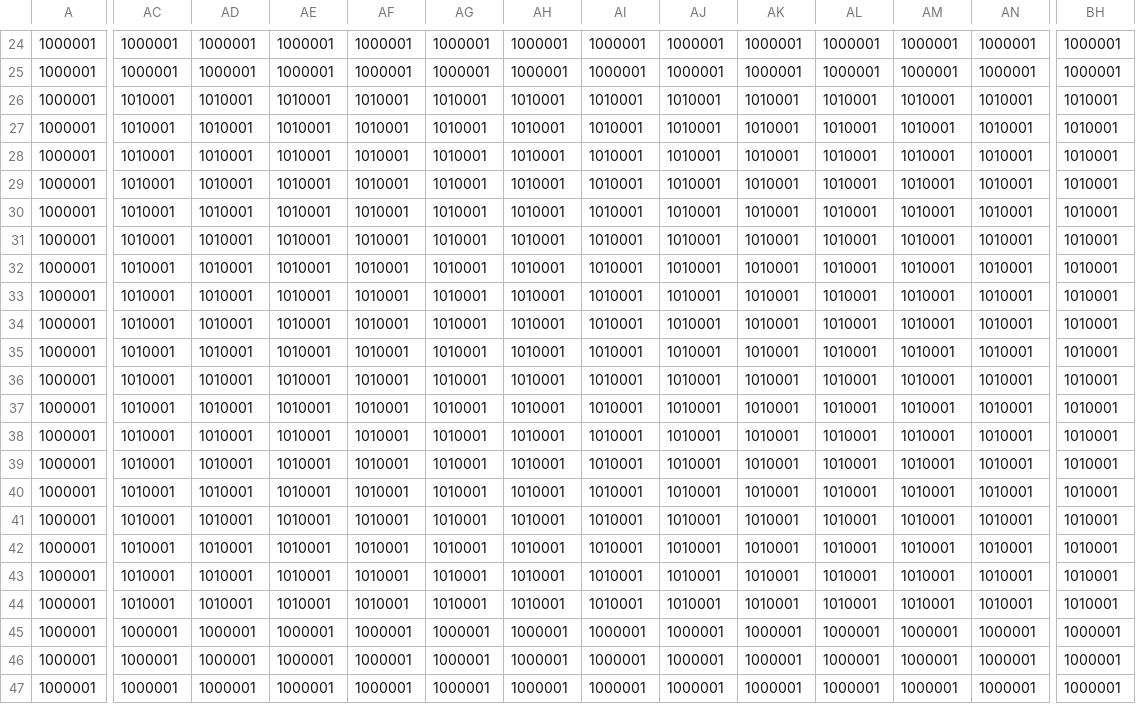
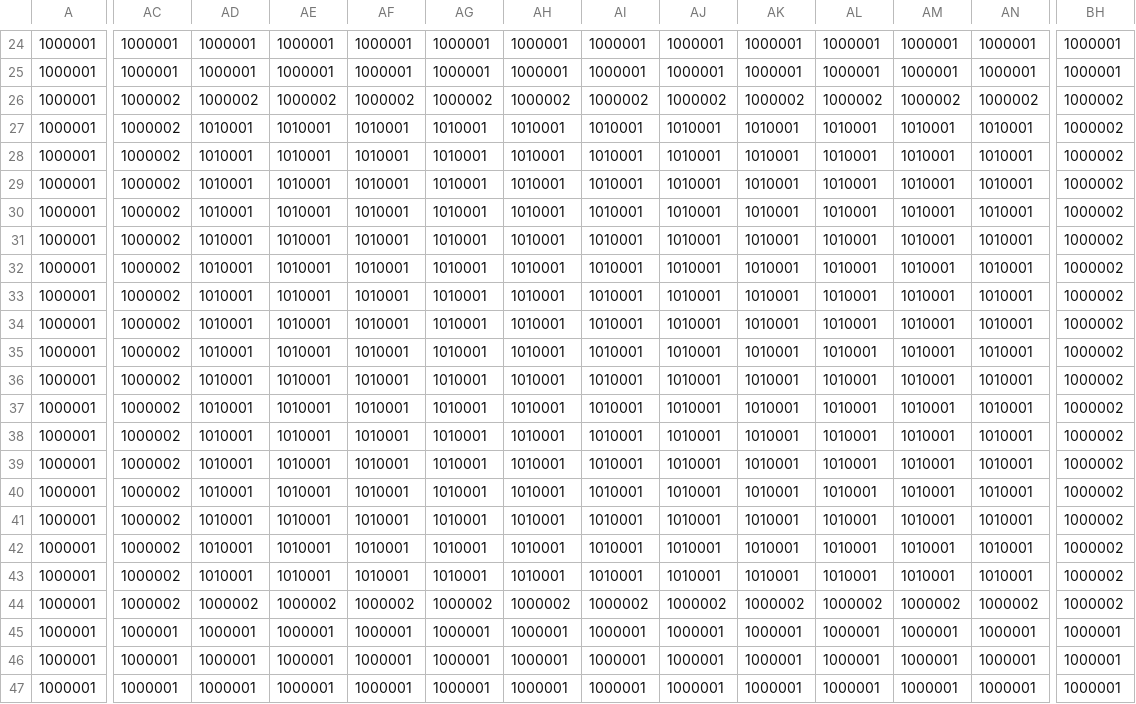
Before and after one commit to tkysn10281028/Digital_War_v2, a CSV file: Assets/StreamingAssets/Explore/map_noborder.csv, drawn as a sheet; only a part is shown, gaps mark what is left out; the diff covers the shown part only; the diff names each change by its address in the sheet, - before the commit and + after, or states it on an @@ line.

```diff
--- a/Assets/StreamingAssets/Explore/map_noborder.csv
+++ b/Assets/StreamingAssets/Explore/map_noborder.csv
-AC26:AC44: 1010001
+AC26:AC44: 1000002
-AD26: 1010001
+AD26: 1000002
-AE26: 1010001
+AE26: 1000002
-AF26: 1010001
+AF26: 1000002
-AG26: 1010001
+AG26: 1000002
-AH26: 1010001
+AH26: 1000002
-AI26: 1010001
+AI26: 1000002
-AJ26: 1010001
+AJ26: 1000002
-AK26: 1010001
+AK26: 1000002
-AL26: 1010001
+AL26: 1000002
-AM26: 1010001
+AM26: 1000002
-AN26: 1010001
+AN26: 1000002
-BH26:BH44: 1010001
+BH26:BH44: 1000002
-AD44: 1010001
+AD44: 1000002
-AE44: 1010001
+AE44: 1000002
-AF44: 1010001
+AF44: 1000002
-AG44: 1010001
+AG44: 1000002
-AH44: 1010001
+AH44: 1000002
-AI44: 1010001
+AI44: 1000002
-AJ44: 1010001
+AJ44: 1000002
-AK44: 1010001
+AK44: 1000002
-AL44: 1010001
+AL44: 1000002
-AM44: 1010001
+AM44: 1000002
-AN44: 1010001
+AN44: 1000002
```
Also changed, not shown: 38 edited cells elsewhere in this file, Assets/StreamingAssets/Explore/map_down_border.csv, Assets/StreamingAssets/Explore/map_left_border.csv, 16 other files.
